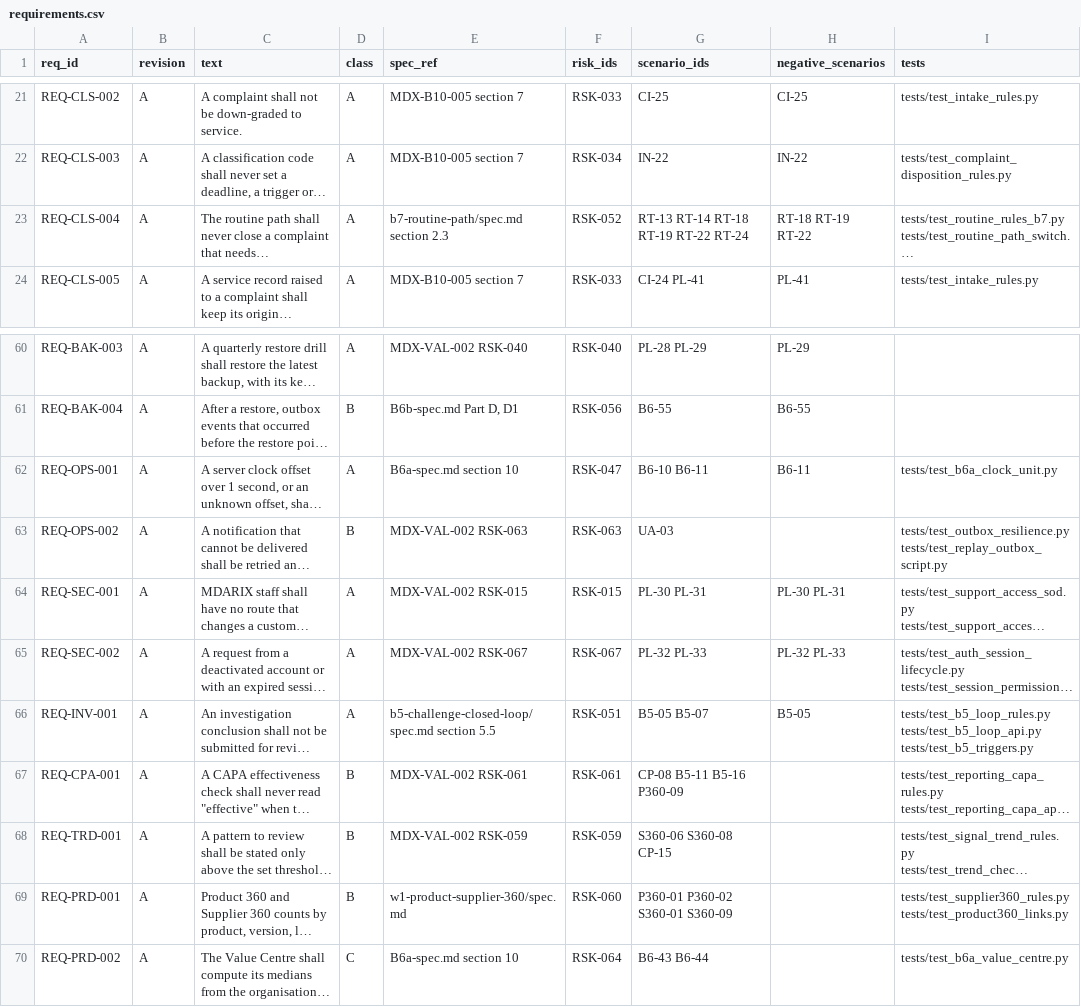
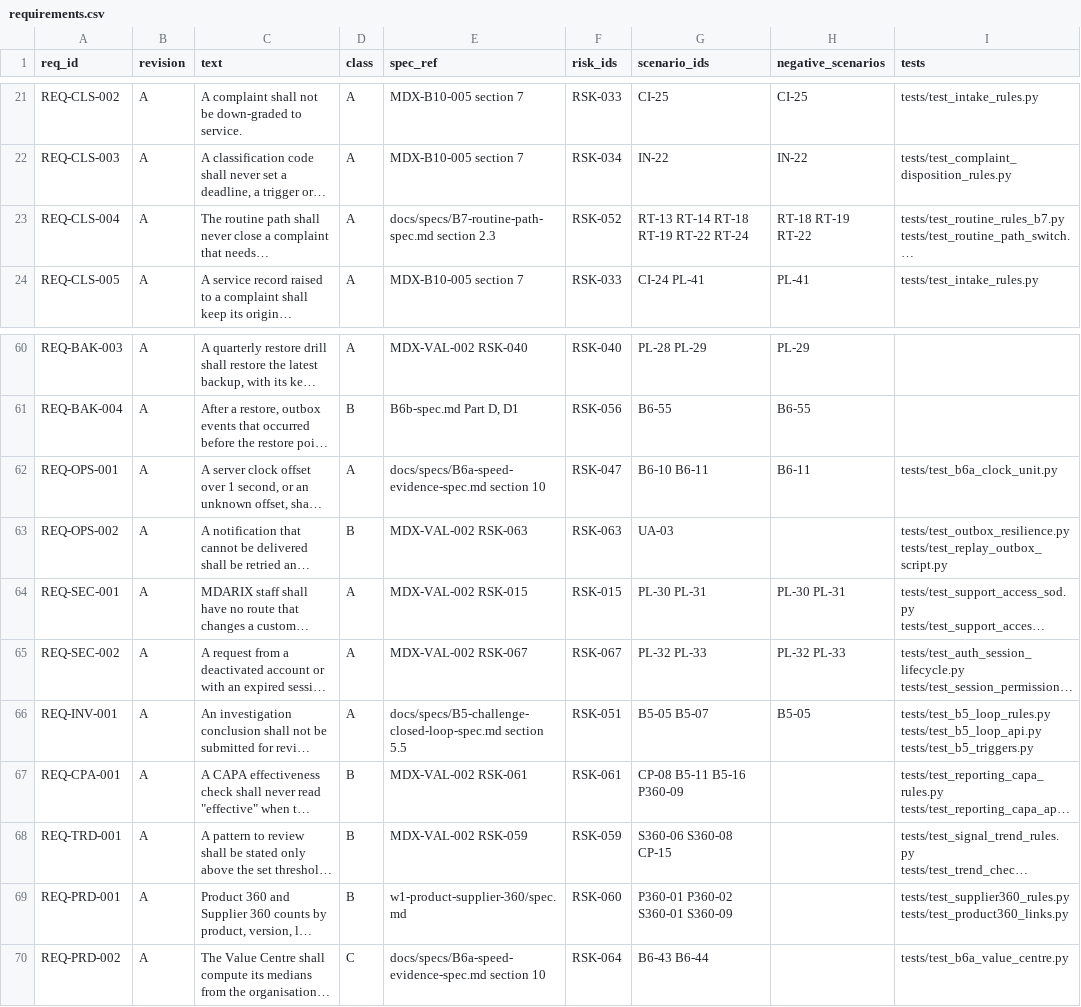
Before and after one commit to tsjharsha/MDARIX, a CSV file: docs/validation/requirements.csv, drawn as a sheet; only a part is shown, gaps mark what is left out; long unchanged cells end in …; the diff covers the shown part only; the diff names each change by its address in the sheet, - before the commit and + after, or states it on an @@ line.

```diff
--- a/docs/validation/requirements.csv
+++ b/docs/validation/requirements.csv
-E23 (spec_ref): b7-routine-path/spec.md section 2.3
+E23 (spec_ref): docs/specs/B7-routine-path-spec.md section 2.3
-E62 (spec_ref): B6a-spec.md section 10
+E62 (spec_ref): docs/specs/B6a-speed-evidence-spec.md section 10
-E66 (spec_ref): b5-challenge-closed-loop/spec.md section 5.5
+E66 (spec_ref): docs/specs/B5-challenge-closed-loop-spec.md section 5.5
-E70 (spec_ref): B6a-spec.md section 10
+E70 (spec_ref): docs/specs/B6a-speed-evidence-spec.md section 10
```
Also changed, not shown: 10 edited cells elsewhere in this file, 16 other files.
